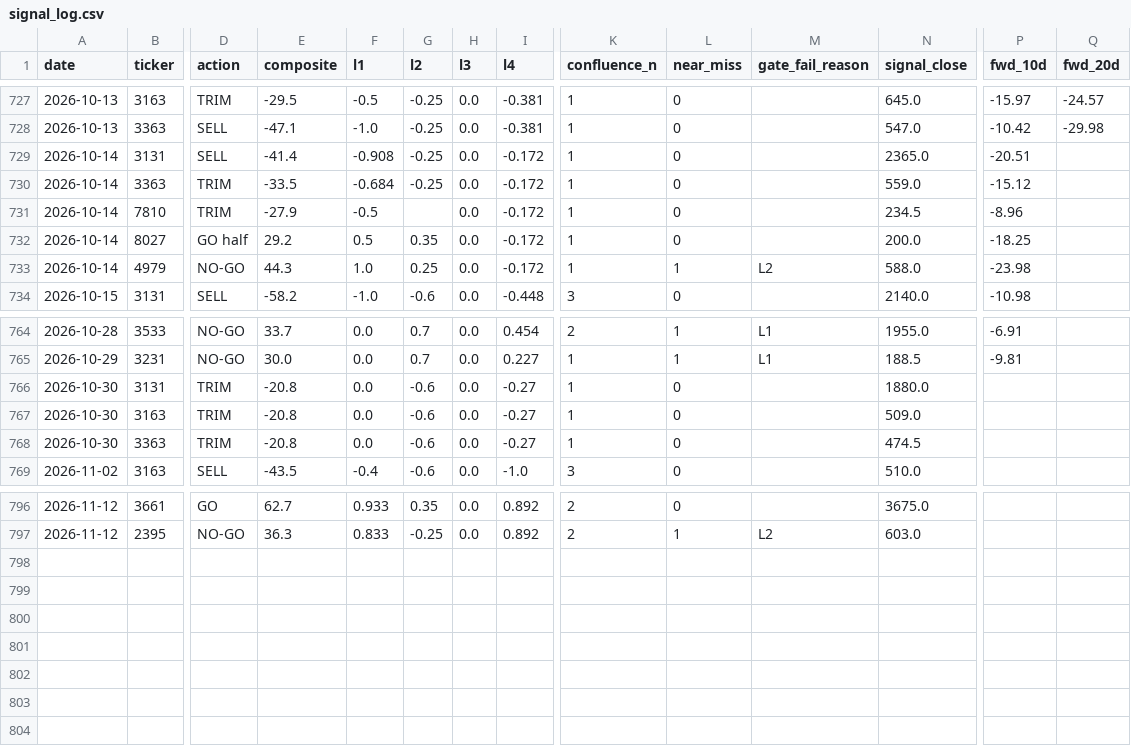
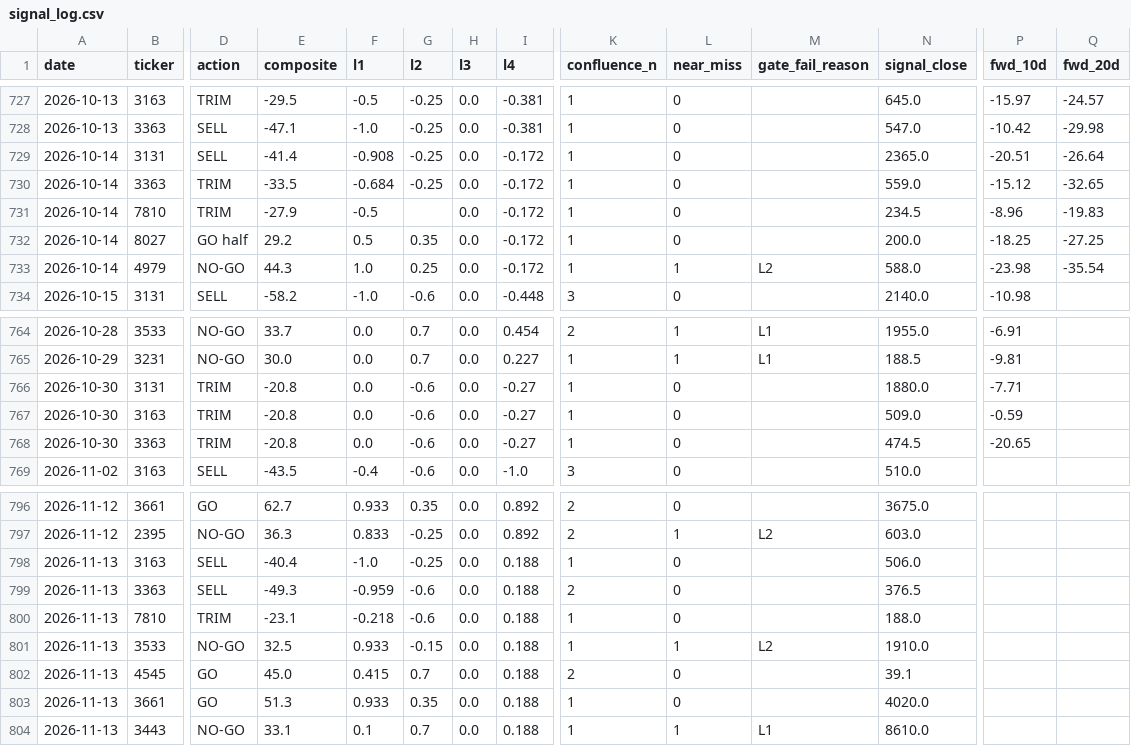
Before and after one commit to freshshine1/twse-dashboard, a CSV file: processed/signal_log.csv, drawn as a sheet; only a part is shown, gaps mark what is left out; rows hold the shown columns only; the diff names each change by its address in the sheet, - before the commit and + after, or states it on an @@ line.

```diff
--- a/processed/signal_log.csv
+++ b/processed/signal_log.csv
-Q729 (fwd_20d): (empty)
+Q729 (fwd_20d): -26.64
-Q730 (fwd_20d): (empty)
+Q730 (fwd_20d): -32.65
-Q731 (fwd_20d): (empty)
+Q731 (fwd_20d): -19.83
-Q732 (fwd_20d): (empty)
+Q732 (fwd_20d): -27.25
-Q733 (fwd_20d): (empty)
+Q733 (fwd_20d): -35.54
-P766 (fwd_10d): (empty)
+P766 (fwd_10d): -7.71
-P767 (fwd_10d): (empty)
+P767 (fwd_10d): -0.59
-P768 (fwd_10d): (empty)
+P768 (fwd_10d): -20.65
+row 798: 2026-11-13 | 3163 | SELL | -40.4 | -1.0 | -0.25 | 0.0 | 0.188 | 1 | 0 |  | 506.0
+row 799: 2026-11-13 | 3363 | SELL | -49.3 | -0.959 | -0.6 | 0.0 | 0.188 | 2 | 0 |  | 376.5
+row 800: 2026-11-13 | 7810 | TRIM | -23.1 | -0.218 | -0.6 | 0.0 | 0.188 | 1 | 0 |  | 188.0
+row 801: 2026-11-13 | 3533 | NO-GO | 32.5 | 0.933 | -0.15 | 0.0 | 0.188 | 1 | 1 | L2 | 1910.0
+row 802: 2026-11-13 | 4545 | GO | 45.0 | 0.415 | 0.7 | 0.0 | 0.188 | 2 | 0 |  | 39.1
+row 803: 2026-11-13 | 3661 | GO | 51.3 | 0.933 | 0.35 | 0.0 | 0.188 | 1 | 0 |  | 4020.0
+row 804: 2026-11-13 | 3443 | NO-GO | 33.1 | 0.1 | 0.7 | 0.0 | 0.188 | 1 | 1 | L1 | 8610.0
```
Also changed, not shown: processed/run_log.csv, processed/verdict_log.csv, 6 other files.
